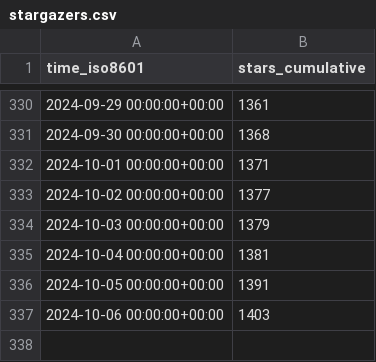
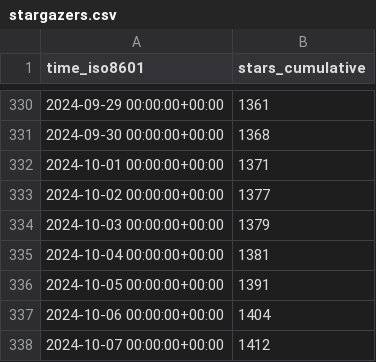
Before and after one commit to floneum/floneum, a CSV file: floneum/floneum/ghrs-data/stargazers.csv, drawn as a sheet; only a part is shown, gaps mark what is left out.

```diff
--- a/floneum/floneum/ghrs-data/stargazers.csv
+++ b/floneum/floneum/ghrs-data/stargazers.csv
@@ -336,2 +336,3 @@ time_iso8601,stars_cumulative
 2024-10-05 00:00:00+00:00,1391
-2024-10-06 00:00:00+00:00,1403
+2024-10-06 00:00:00+00:00,1404
+2024-10-07 00:00:00+00:00,1412
```
